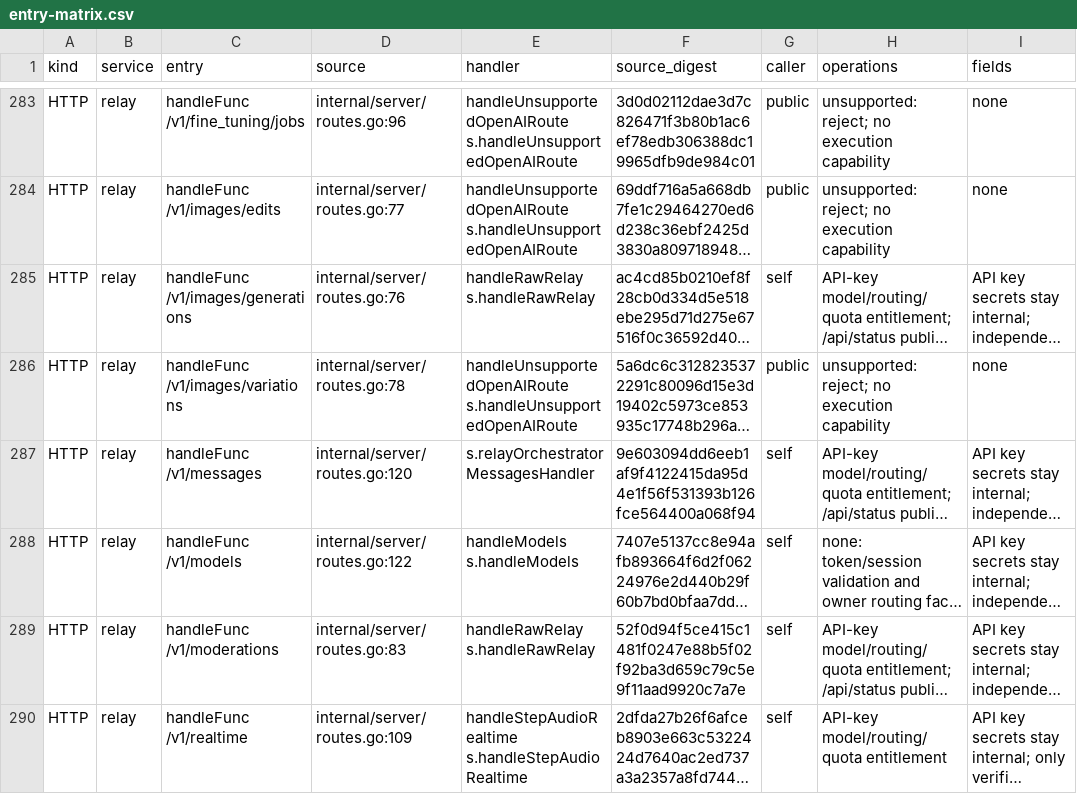
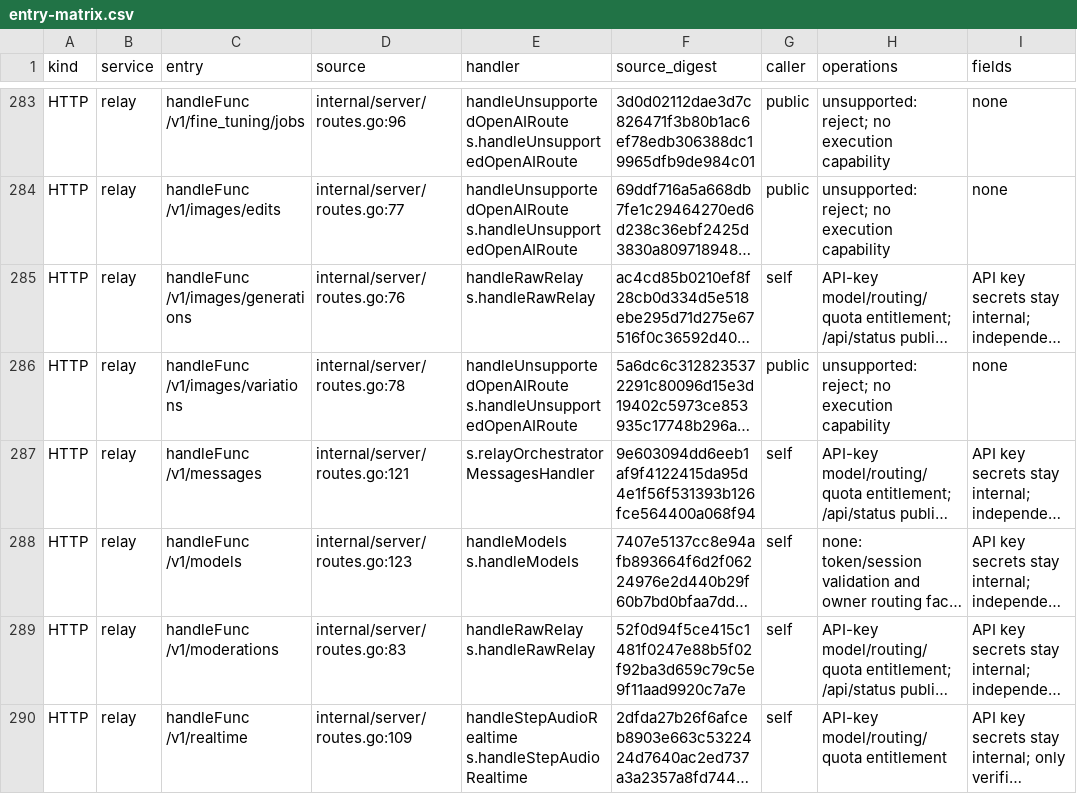
Before and after one commit to mengbin92/micro-one-api, a CSV file: docs/design/rbac/entry-matrix.csv, drawn as a sheet; only a part is shown, gaps mark what is left out; long unchanged cells end in …; the diff covers the shown part only; the diff names each change by its address in the sheet, - before the commit and + after, or states it on an @@ line.

```diff
--- a/docs/design/rbac/entry-matrix.csv
+++ b/docs/design/rbac/entry-matrix.csv
-D287 (source): internal/server/routes.go:120
+D287 (source): internal/server/routes.go:121
-D288 (source): internal/server/routes.go:122
+D288 (source): internal/server/routes.go:123
```
Also changed, not shown: 3 added rows and 23 edited cells elsewhere in this file, 20 other files.
